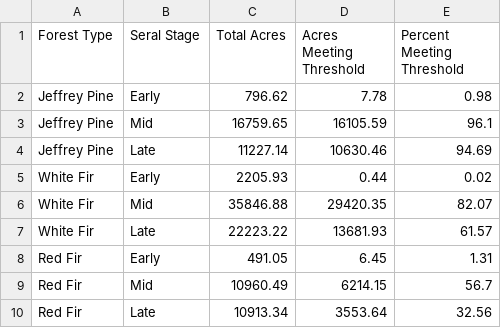
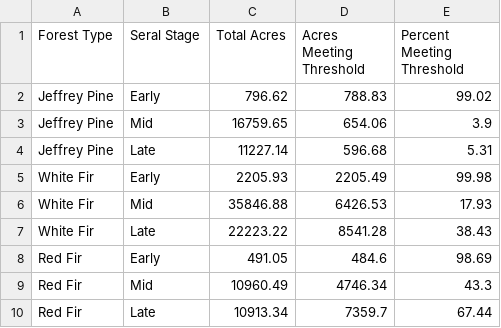
Before and after one commit to trpa-agency/ForestHealth, a CSV file: output/stand_density_forest_type_attainment_new.csv, drawn as a sheet.

```diff
--- a/output/stand_density_forest_type_attainment_new.csv
+++ b/output/stand_density_forest_type_attainment_new.csv
@@ -1,10 +1,10 @@
 Forest Type,Seral Stage,Total Acres,Acres Meeting Threshold,Percent Meeting Threshold
-Jeffrey Pine,Early,796.62,7.78,0.98
-Jeffrey Pine,Mid,16759.65,16105.59,96.1
-Jeffrey Pine,Late,11227.14,10630.46,94.69
-White Fir,Early,2205.93,0.44,0.02
-White Fir,Mid,35846.88,29420.35,82.07
-White Fir,Late,22223.22,13681.93,61.57
-Red Fir,Early,491.05,6.45,1.31
-Red Fir,Mid,10960.49,6214.15,56.7
-Red Fir,Late,10913.34,3553.64,32.56
+Jeffrey Pine,Early,796.62,788.83,99.02
+Jeffrey Pine,Mid,16759.65,654.06,3.9
+Jeffrey Pine,Late,11227.14,596.68,5.31
+White Fir,Early,2205.93,2205.49,99.98
+White Fir,Mid,35846.88,6426.53,17.93
+White Fir,Late,22223.22,8541.28,38.43
+Red Fir,Early,491.05,484.6,98.69
+Red Fir,Mid,10960.49,4746.34,43.3
+Red Fir,Late,10913.34,7359.7,67.44
```
Also changed, not shown: 5 other files.
